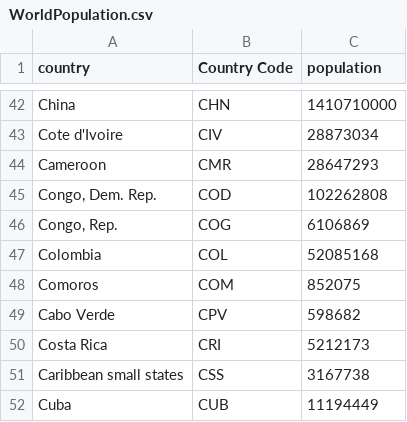
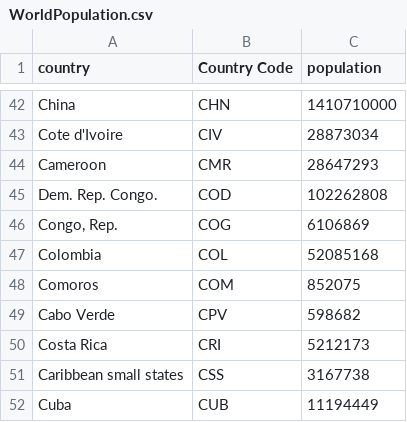
Before and after one commit to ziyingheng0701/FIT3179, a CSV file: WorldPopulation.csv, drawn as a sheet; only a part is shown, gaps mark what is left out.

Commit message:
Update WorldPopulation.csv

```diff
--- a/WorldPopulation.csv
+++ b/WorldPopulation.csv
@@ -44,3 +44,3 @@ Cote d'Ivoire,CIV,28873034
 Cameroon,CMR,28647293
-"Congo, Dem. Rep.",COD,102262808
+"Dem. Rep. Congo.",COD,102262808
 "Congo, Rep.",COG,6106869
```
